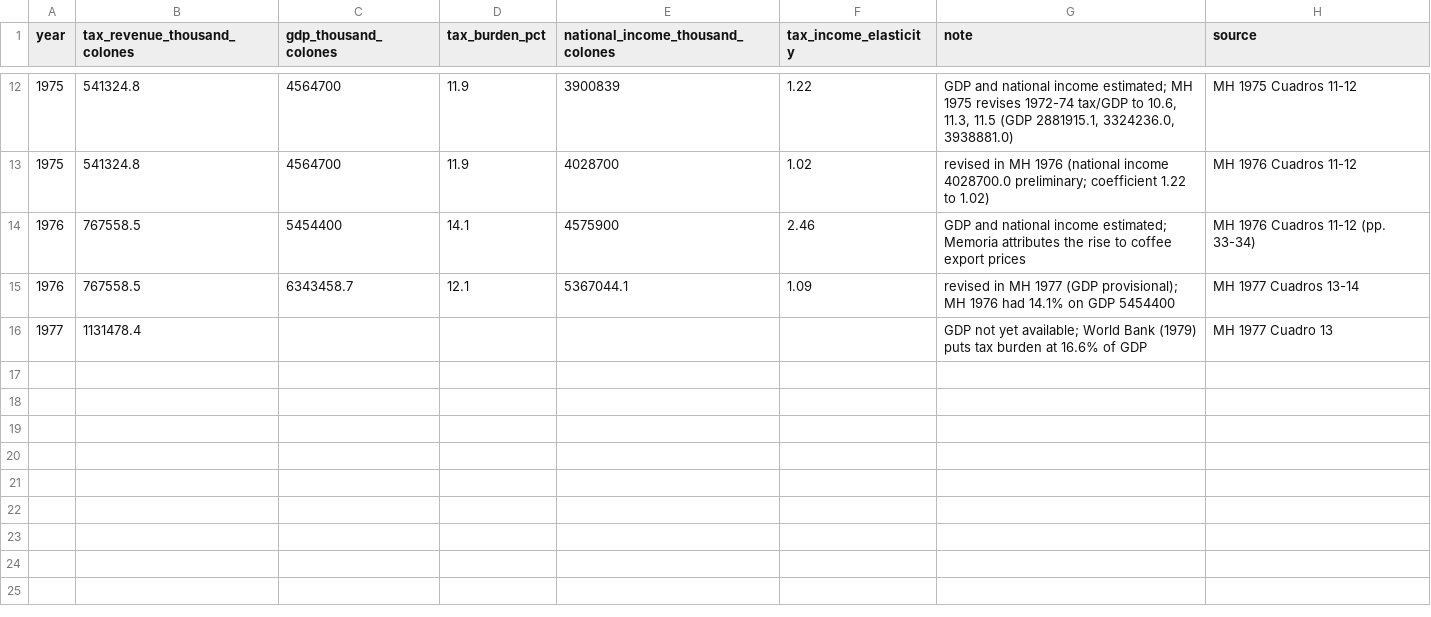
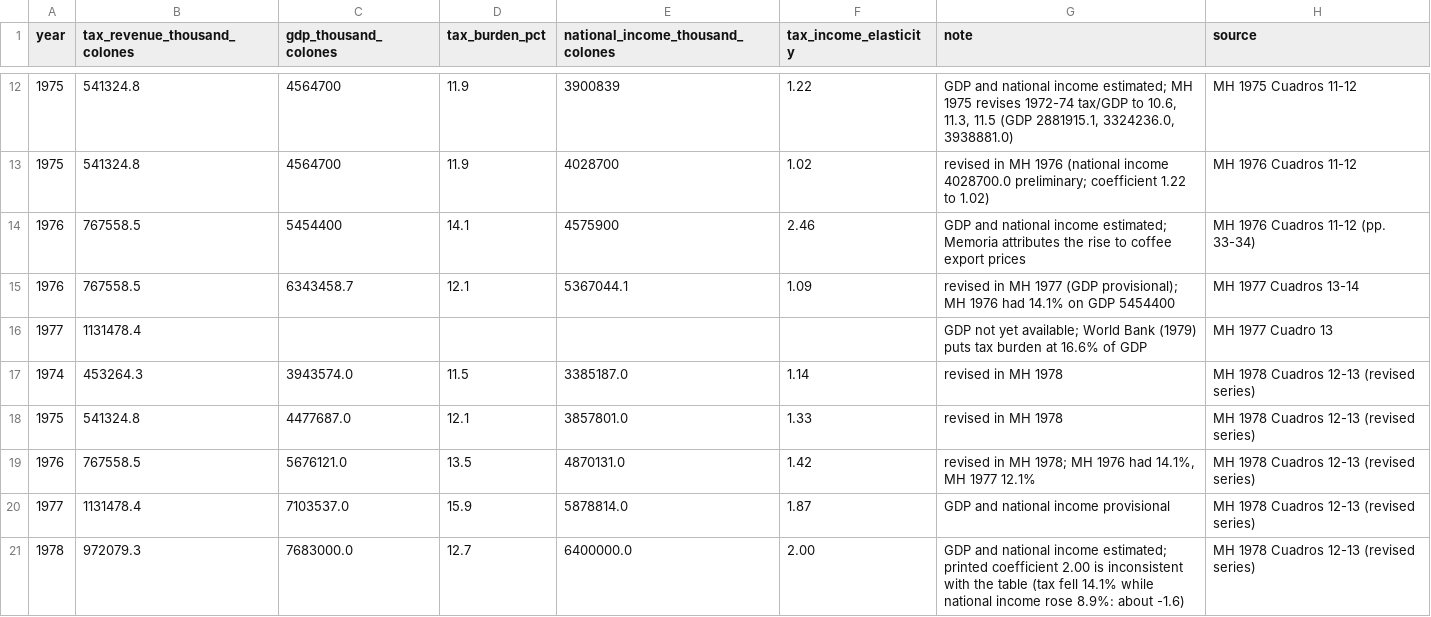
Before and after one commit to chepito61/El-Salvador-s-Political-Economy-of-Fiscal-Policy-1953-1980, a CSV file: Revenue Data 1952-1990/tax_burden_memoria_1967_1978.csv (was Revenue Data 1952-1990/tax_burden_memoria_1967_1977.csv), drawn as a sheet; only a part is shown, gaps mark what is left out.

```diff
--- a/Revenue Data 1952-1990/tax_burden_memoria_1967_1977.csv
+++ b/Revenue Data 1952-1990/tax_burden_memoria_1967_1978.csv
@@ -16 +16,6 @@ year,tax_revenue_thousand_colones,gdp_thousand_colones,tax_burden_pct,national_i
 1977,1131478.4,,,,,GDP not yet available; World Bank (1979) puts tax burden at 16.6% of GDP,MH 1977 Cuadro 13
+1974,453264.3,3943574.0,11.5,3385187.0,1.14,revised in MH 1978,MH 1978 Cuadros 12-13 (revised series)
+1975,541324.8,4477687.0,12.1,3857801.0,1.33,revised in MH 1978,MH 1978 Cuadros 12-13 (revised series)
+1976,767558.5,5676121.0,13.5,4870131.0,1.42,"revised in MH 1978; MH 1976 had 14.1%, MH 1977 12.1%",MH 1978 Cuadros 12-13 (revised series)
+1977,1131478.4,7103537.0,15.9,5878814.0,1.87,GDP and national income provisional,MH 1978 Cuadros 12-13 (revised series)
+1978,972079.3,7683000.0,12.7,6400000.0,2.00,GDP and national income estimated; printed coefficient 2.00 is inconsistent with the table (tax fell 14.1% while national income rose 8.9%: about -1.6),MH 1978 Cuadros 12-13 (revised series)
```
Also changed, not shown: Loans and Investment/loan_financed_projects_1955_1979.csv, Spending Data/pillars_1961_1979.csv, 15 other files.
